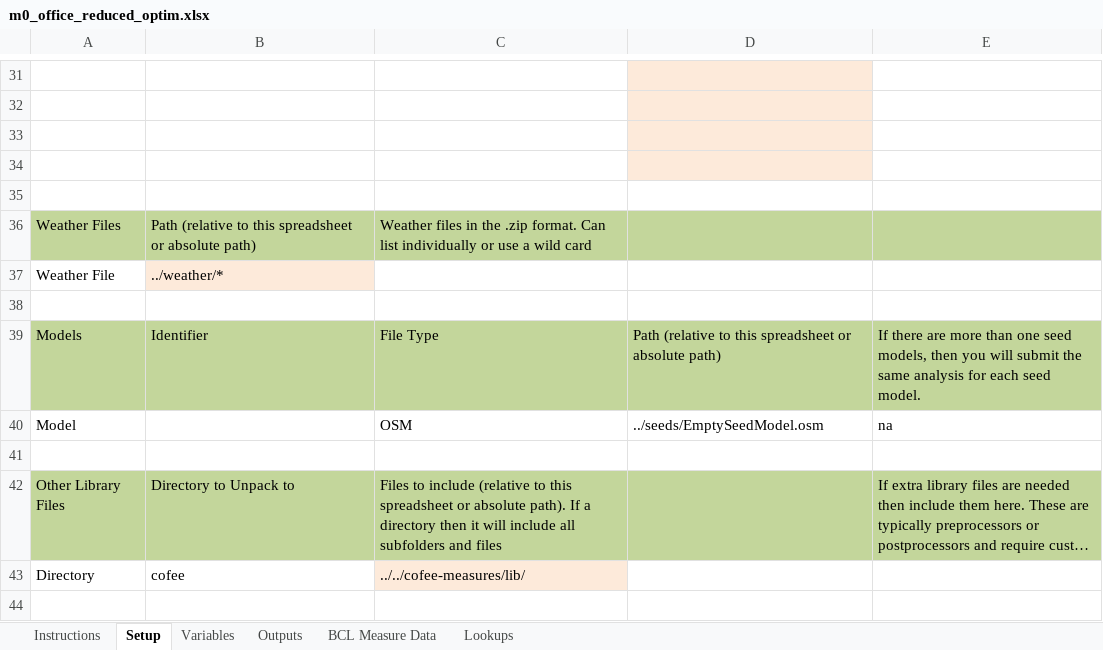
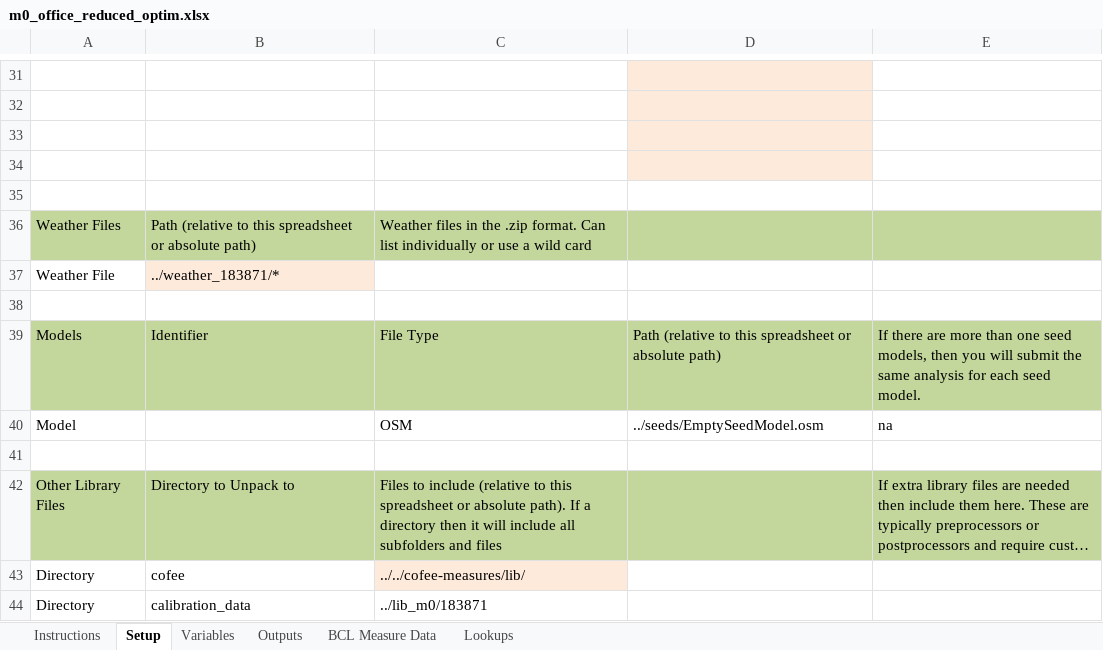
Before and after one commit to NREL/OpenStudio-analysis-spreadsheet, an Excel workbook: projects/m0_office_reduced_optim.xlsx, sheet Setup, drawn as a sheet; only a part is shown, gaps mark what is left out; long unchanged cells end in …; values as stored, in another font and other column widths than the file's, no borders; the diff names each change by its address in the sheet, - before the commit and + after, or states it on an @@ line.

```diff
--- a/projects/m0_office_reduced_optim.xlsx (sheet Setup)
+++ b/projects/m0_office_reduced_optim.xlsx (sheet Setup)
-B37: ../weather/*
+B37: ../weather_183871/*
+row 44: Directory | calibration_data | ../lib_m0/183871
```
Also changed, not shown: sheet Variables, sheet Outputs, formulas that keep their value, projects/m0_midrise_lhs.xlsx, projects/m0_office.xlsx, 4 other files.
